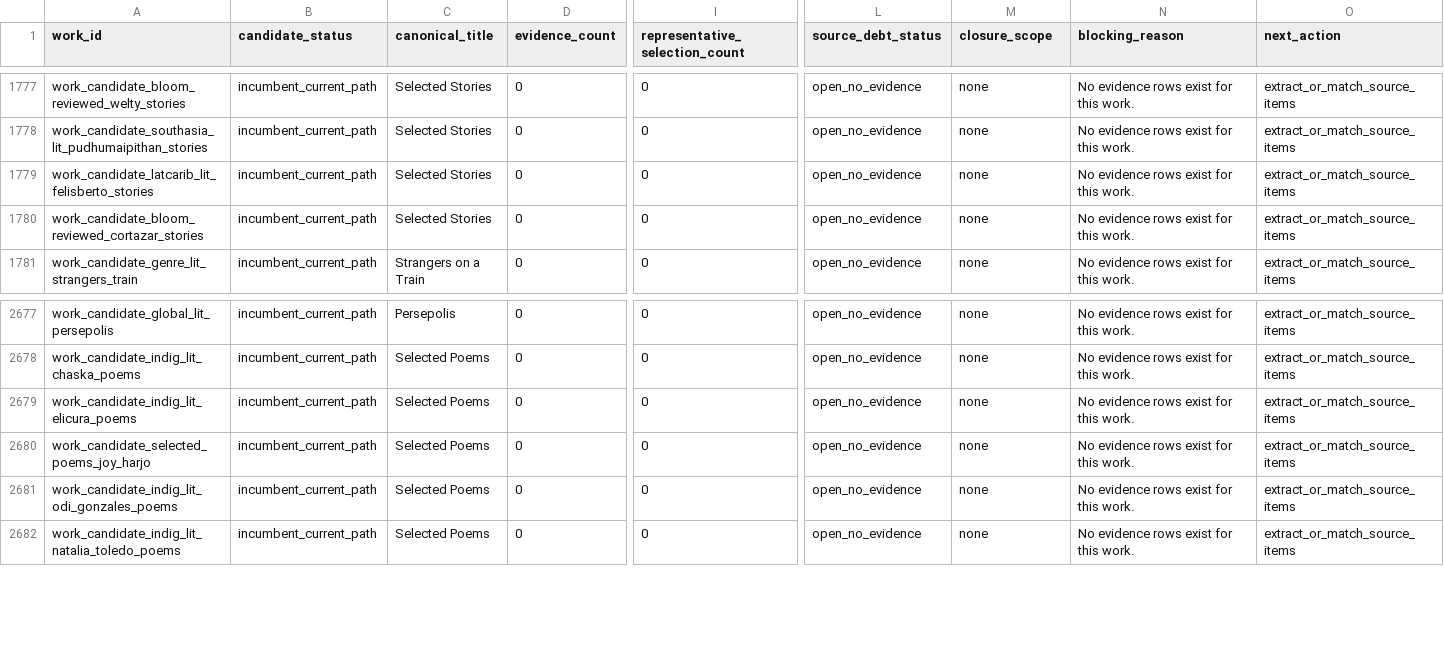
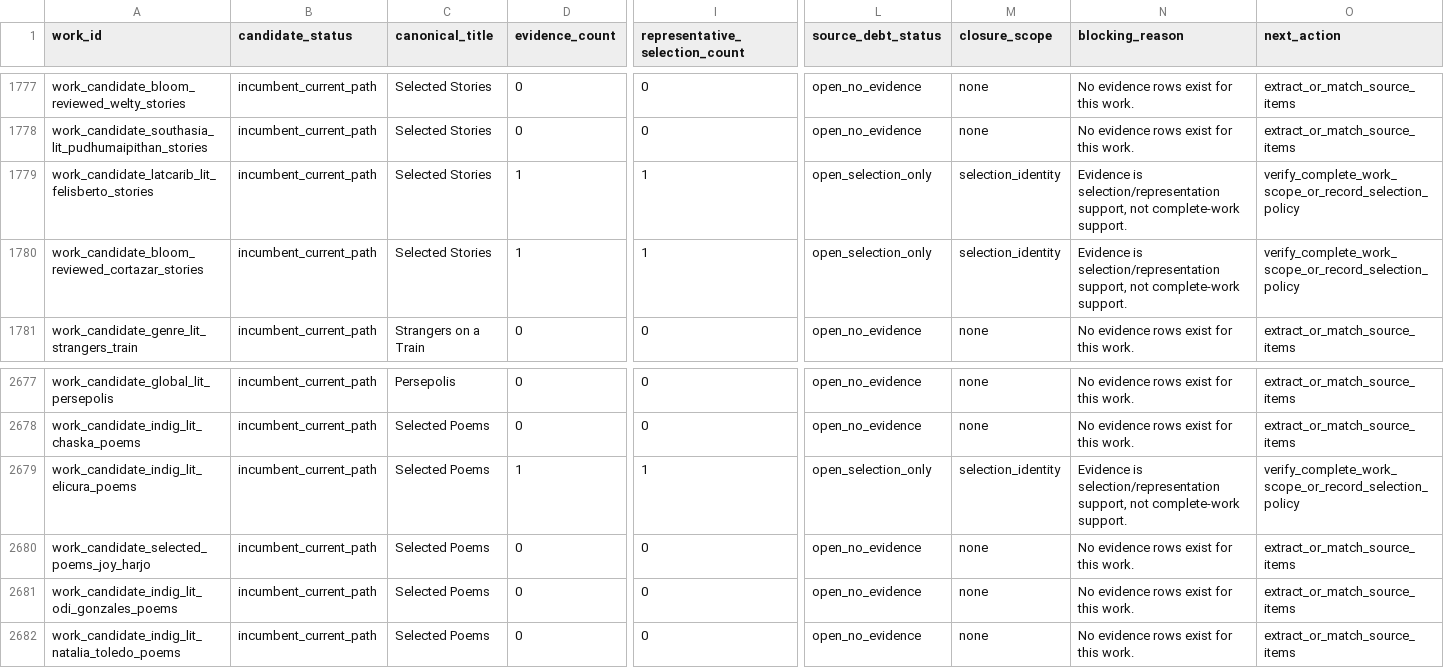
Before and after one commit to benjaminkramer50/benjaminkramer50.github.io, a TSV file: _planning/canon_build/tables/canon_source_debt_status.tsv, drawn as a sheet; only a part is shown, gaps mark what is left out; the diff names each change by its address in the sheet, - before the commit and + after, or states it on an @@ line.

```diff
--- a/_planning/canon_build/tables/canon_source_debt_status.tsv
+++ b/_planning/canon_build/tables/canon_source_debt_status.tsv
-D1779:D1780 (evidence_count): 0
+D1779:D1780 (evidence_count): 1
-I1779:I1780 (representative_selection_count): 0
+I1779:I1780 (representative_selection_count): 1
-L1779:L1780 (source_debt_status): open_no_evidence
+L1779:L1780 (source_debt_status): open_selection_only
-M1779:M1780 (closure_scope): none
+M1779:M1780 (closure_scope): selection_identity
-N1779:N1780 (blocking_reason): No evidence rows exist for this work.
+N1779:N1780 (blocking_reason): Evidence is selection/representation support, not complete-work support.
-O1779:O1780 (next_action): extract_or_match_source_items
+O1779:O1780 (next_action): verify_complete_work_scope_or_record_selection_policy
-D2679 (evidence_count): 0
+D2679 (evidence_count): 1
-I2679 (representative_selection_count): 0
+I2679 (representative_selection_count): 1
-L2679 (source_debt_status): open_no_evidence
+L2679 (source_debt_status): open_selection_only
-M2679 (closure_scope): none
+M2679 (closure_scope): selection_identity
-N2679 (blocking_reason): No evidence rows exist for this work.
+N2679 (blocking_reason): Evidence is selection/representation support, not complete-work support.
-O2679 (next_action): extract_or_match_source_items
+O2679 (next_action): verify_complete_work_scope_or_record_selection_policy
```
Also changed, not shown: _planning/canon_build/tables/canon_cut_review_work_orders.tsv, _planning/canon_build/tables/canon_cut_side_post_x058_action_queue.tsv, 24 other files.
